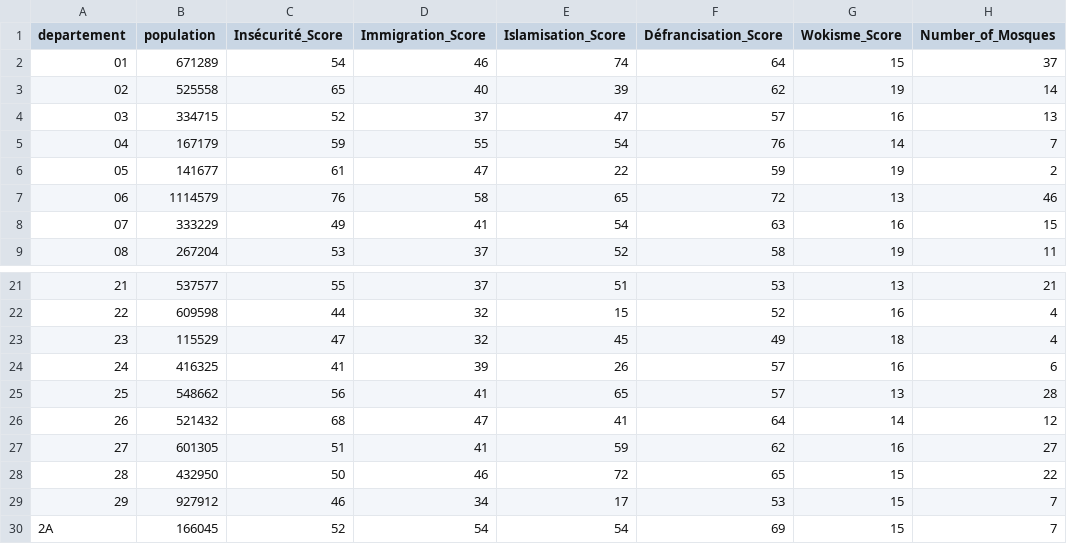
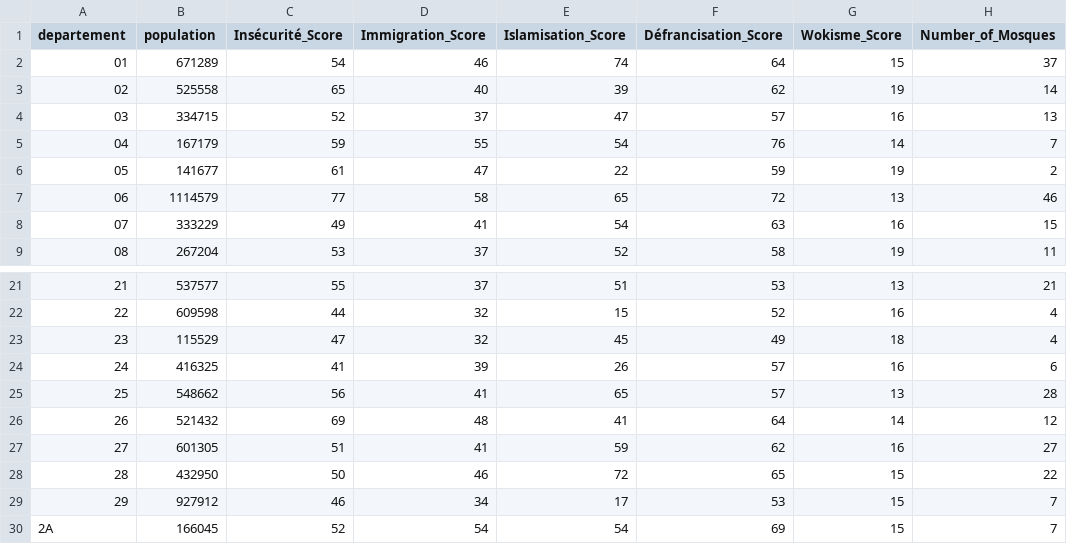
Before and after one commit to RemiG1984/MaFrance, a CSV file: setup/departement_scores.csv, drawn as a sheet; only a part is shown, gaps mark what is left out; the diff covers the shown part only; the diff names each change by its address in the sheet, - before the commit and + after, or states it on an @@ line.

```diff
--- a/setup/departement_scores.csv
+++ b/setup/departement_scores.csv
-C7 (Insécurité_Score): 76
+C7 (Insécurité_Score): 77
-C26 (Insécurité_Score): 68
+C26 (Insécurité_Score): 69
-D26 (Immigration_Score): 47
+D26 (Immigration_Score): 48
```
Also changed, not shown: 21 edited cells elsewhere in this file, 6 other files.
